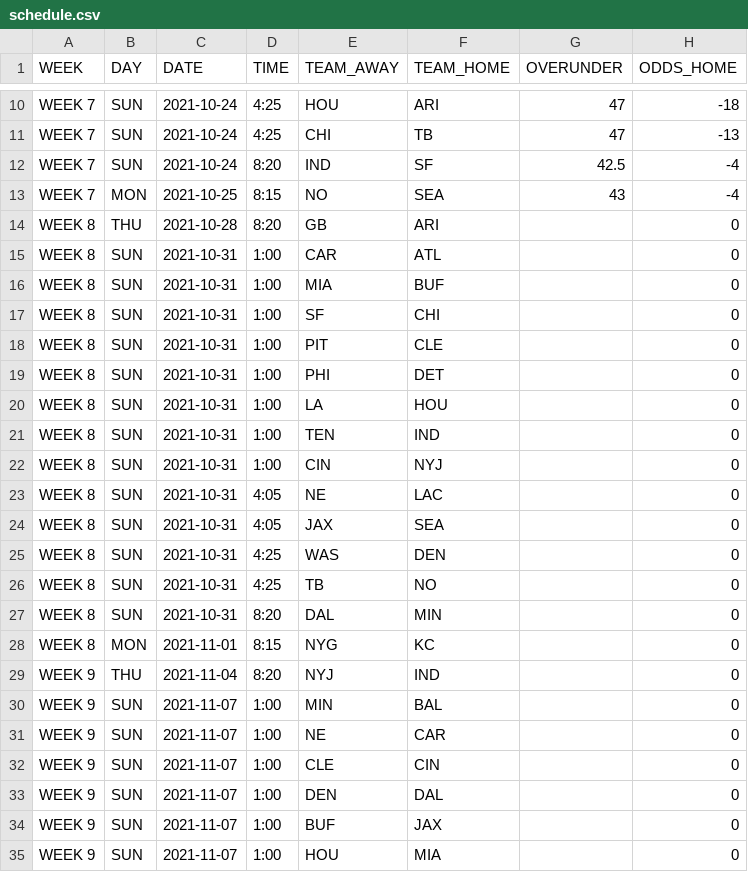
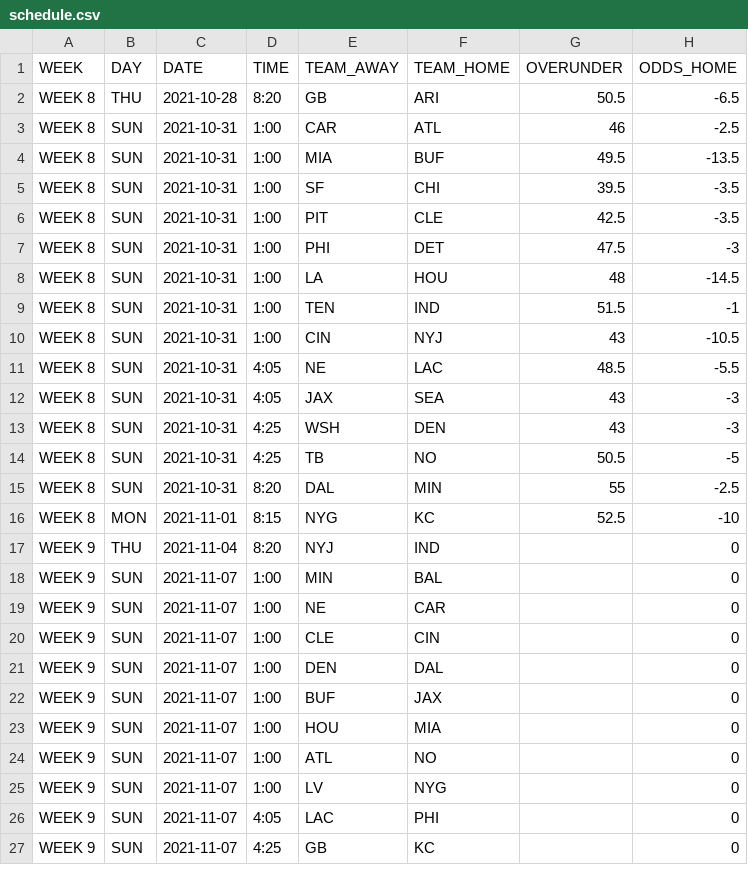
Before and after one commit to tomasokal/dfs, a CSV file: data/_export/schedule.csv, drawn as a sheet; only a part is shown, gaps mark what is left out; the shorter side is filled out with more unchanged rows; removed rows and columns are numbered as before the commit, all else as after; the diff covers the shown part only; the diff names each change by its address in the sheet, - before the commit and + after, or states it on an @@ line.

```diff
--- a/data/_export/schedule.csv
+++ b/data/_export/schedule.csv
-row 10: WEEK 7 | SUN | 2021-10-24 | 4:25 | HOU | ARI | 47 | -18
-row 11: WEEK 7 | SUN | 2021-10-24 | 4:25 | CHI | TB | 47 | -13
-row 12: WEEK 7 | SUN | 2021-10-24 | 8:20 | IND | SF | 42.5 | -4
-row 13: WEEK 7 | MON | 2021-10-25 | 8:15 | NO | SEA | 43 | -4
-G2 (OVERUNDER): (empty)
+G2 (OVERUNDER): 50.5
-H2 (ODDS_HOME): 0
+H2 (ODDS_HOME): -6.5
-G3 (OVERUNDER): (empty)
+G3 (OVERUNDER): 46
-H3 (ODDS_HOME): 0
+H3 (ODDS_HOME): -2.5
-G4 (OVERUNDER): (empty)
+G4 (OVERUNDER): 49.5
-H4 (ODDS_HOME): 0
+H4 (ODDS_HOME): -13.5
-G5 (OVERUNDER): (empty)
+G5 (OVERUNDER): 39.5
-H5:H6 (ODDS_HOME): 0
+H5:H6 (ODDS_HOME): -3.5
-G6 (OVERUNDER): (empty)
+G6 (OVERUNDER): 42.5
-G7 (OVERUNDER): (empty)
+G7 (OVERUNDER): 47.5
-H7 (ODDS_HOME): 0
+H7 (ODDS_HOME): -3
-G8 (OVERUNDER): (empty)
+G8 (OVERUNDER): 48
-H8 (ODDS_HOME): 0
+H8 (ODDS_HOME): -14.5
-G9 (OVERUNDER): (empty)
+G9 (OVERUNDER): 51.5
-H9 (ODDS_HOME): 0
+H9 (ODDS_HOME): -1
-G10 (OVERUNDER): (empty)
+G10 (OVERUNDER): 43
-H10 (ODDS_HOME): 0
+H10 (ODDS_HOME): -10.5
-G11 (OVERUNDER): (empty)
+G11 (OVERUNDER): 48.5
-H11 (ODDS_HOME): 0
+H11 (ODDS_HOME): -5.5
-G12:G13 (OVERUNDER): (empty)
+G12:G13 (OVERUNDER): 43
-H12:H13 (ODDS_HOME): 0
+H12:H13 (ODDS_HOME): -3
-E13 (TEAM_AWAY): WAS
+E13 (TEAM_AWAY): WSH
-G14 (OVERUNDER): (empty)
+G14 (OVERUNDER): 50.5
-H14 (ODDS_HOME): 0
+H14 (ODDS_HOME): -5
-G15 (OVERUNDER): (empty)
+G15 (OVERUNDER): 55
-H15 (ODDS_HOME): 0
+H15 (ODDS_HOME): -2.5
-G16 (OVERUNDER): (empty)
+G16 (OVERUNDER): 52.5
-H16 (ODDS_HOME): 0
+H16 (ODDS_HOME): -10
```
Also changed, not shown: 8 removed rows and 7 edited cells elsewhere in this file, data/_export/projections_dst.csv, data/_export/projections_full.csv, 9 other files.
